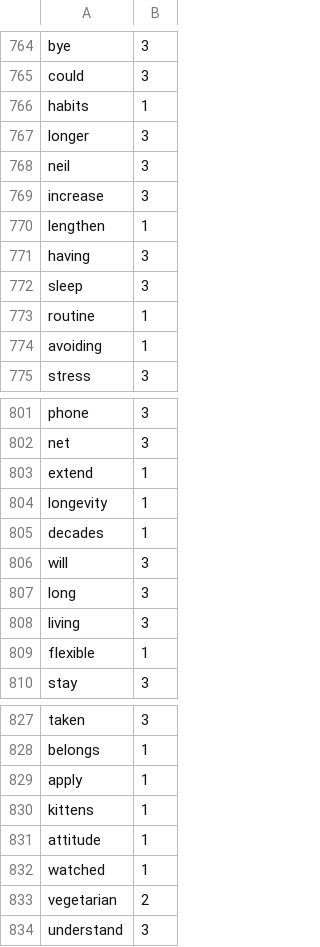
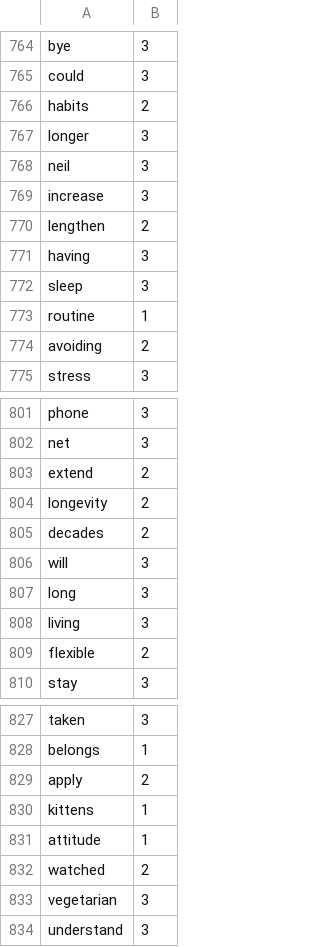
Before and after one commit to Elon-Mao/dictation, a CSV file: public/familiarWords.csv, drawn as a sheet; only a part is shown, gaps mark what is left out; the diff covers the shown part only.

```diff
--- a/public/familiarWords.csv
+++ b/public/familiarWords.csv
@@ -765,3 +765,3 @@ bye,3,
 could,3,
-habits,1,
+habits,2,
 longer,3,
@@ -769,3 +769,3 @@ neil,3,
 increase,3,
-lengthen,1,
+lengthen,2,
 having,3,
@@ -773,3 +773,3 @@ sleep,3,
 routine,1,
-avoiding,1,
+avoiding,2,
 stress,3,
@@ -802,5 +802,5 @@ phone,3,
 net,3,
-extend,1,
-longevity,1,
-decades,1,
+extend,2,
+longevity,2,
+decades,2,
 will,3,
@@ -808,3 +808,3 @@ long,3,
 living,3,
-flexible,1,
+flexible,2,
 stay,3,
@@ -828,7 +828,7 @@ taken,3,
 belongs,1,
-apply,1,
+apply,2,
 kittens,1,
 attitude,1,
-watched,1,
-vegetarian,2,
+watched,2,
+vegetarian,3,
 understand,3,
```
Also changed, not shown: 9 added rows and 13 edited cells elsewhere in this file, 1 other file.
